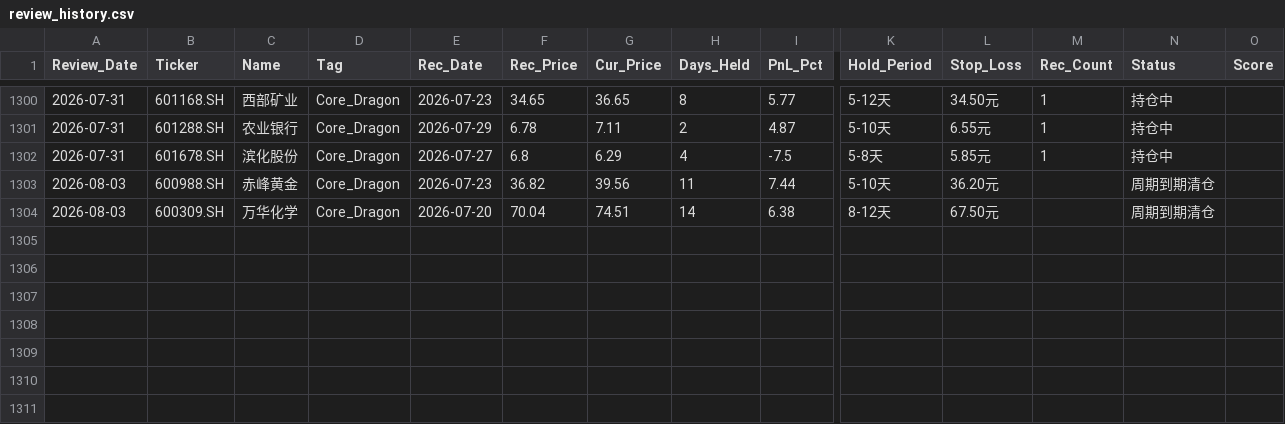
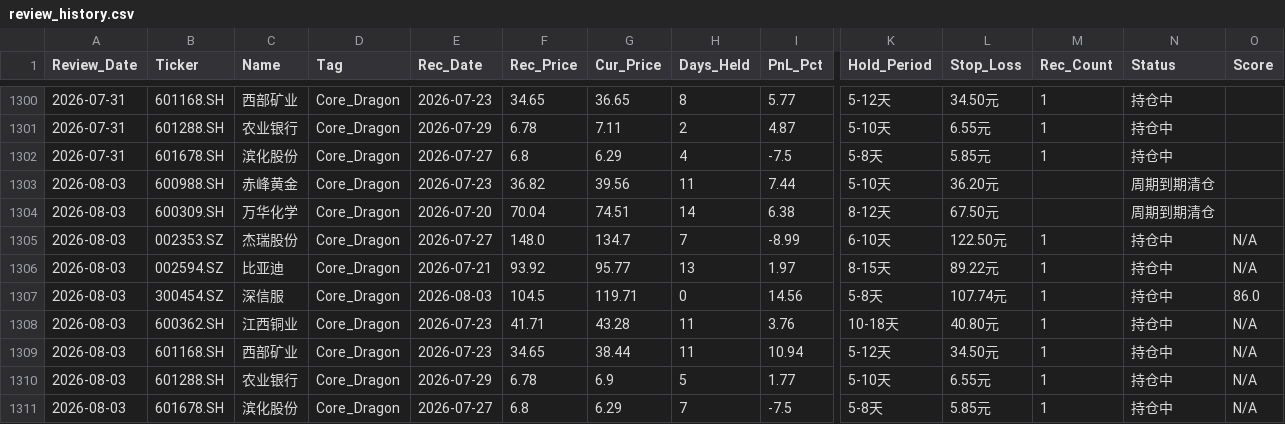
Before and after one commit to wijouyang-lab/a, a CSV file: review_history.csv, drawn as a sheet; only a part is shown, gaps mark what is left out; rows hold the shown columns only; the diff names each change by its address in the sheet, - before the commit and + after, or states it on an @@ line.

```diff
--- a/review_history.csv
+++ b/review_history.csv
+row 1305: 2026-08-03 | 002353.SZ | 杰瑞股份 | Core_Dragon | 2026-07-27 | 148.0 | 134.7 | 7 | -8.99 | 6-10天 | 122.50元 | 1 | 持仓中 | N/A
+row 1306: 2026-08-03 | 002594.SZ | 比亚迪 | Core_Dragon | 2026-07-21 | 93.92 | 95.77 | 13 | 1.97 | 8-15天 | 89.22元 | 1 | 持仓中 | N/A
+row 1307: 2026-08-03 | 300454.SZ | 深信服 | Core_Dragon | 2026-08-03 | 104.5 | 119.71 | 0 | 14.56 | 5-8天 | 107.74元 | 1 | 持仓中 | 86.0
+row 1308: 2026-08-03 | 600362.SH | 江西铜业 | Core_Dragon | 2026-07-23 | 41.71 | 43.28 | 11 | 3.76 | 10-18天 | 40.80元 | 1 | 持仓中 | N/A
+row 1309: 2026-08-03 | 601168.SH | 西部矿业 | Core_Dragon | 2026-07-23 | 34.65 | 38.44 | 11 | 10.94 | 5-12天 | 34.50元 | 1 | 持仓中 | N/A
+row 1310: 2026-08-03 | 601288.SH | 农业银行 | Core_Dragon | 2026-07-29 | 6.78 | 6.9 | 5 | 1.77 | 5-10天 | 6.55元 | 1 | 持仓中 | N/A
+row 1311: 2026-08-03 | 601678.SH | 滨化股份 | Core_Dragon | 2026-07-27 | 6.8 | 6.29 | 7 | -7.5 | 5-8天 | 5.85元 | 1 | 持仓中 | N/A
```
